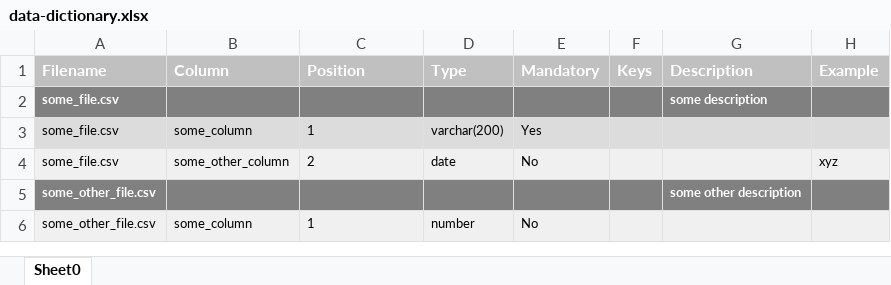
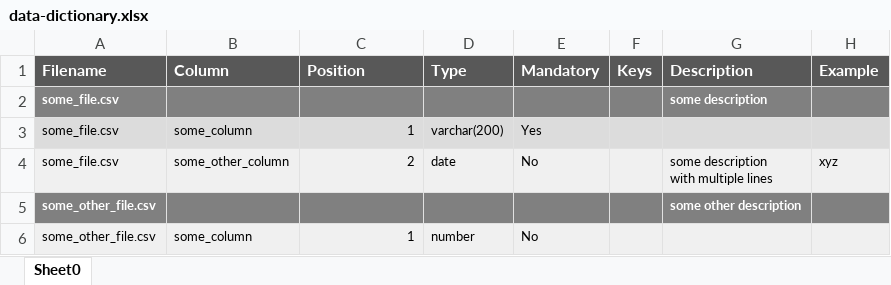
Before and after one commit to patrickfust/documentation-generator, an Excel workbook: demos/demo-data-dictionary/data-dictionary.xlsx, sheet Sheet0, drawn as a sheet; values as stored, in another font and other column widths than the file's, no borders; ↵ is a line break in a cell; the diff names each change by its address in the sheet, - before the commit and + after, or states it on an @@ line.

Commit message:
Customization of data dictionary

```diff
--- a/demos/demo-data-dictionary/data-dictionary.xlsx (sheet Sheet0)
+++ b/demos/demo-data-dictionary/data-dictionary.xlsx (sheet Sheet0)
-A1:H1 fill: #C0C0C0
+A1:H1 fill: #585858
-C3:C4 alignment: left
+C3:C4 alignment: right
-G4 (Description): (empty)
+G4 (Description): some description ↵ with multiple lines
-C6 alignment: left
+C6 alignment: right
```
Also changed, not shown: 13 other files.
